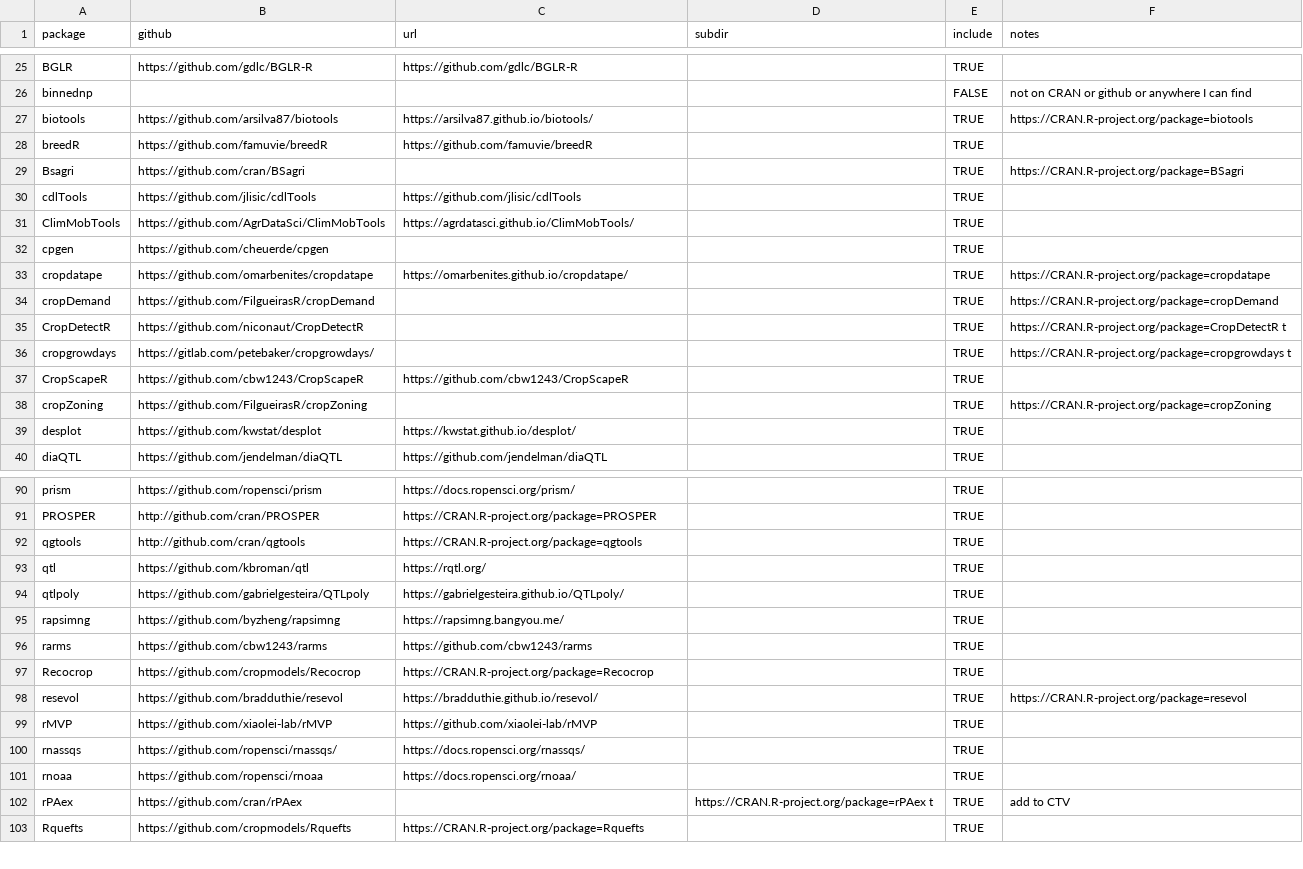
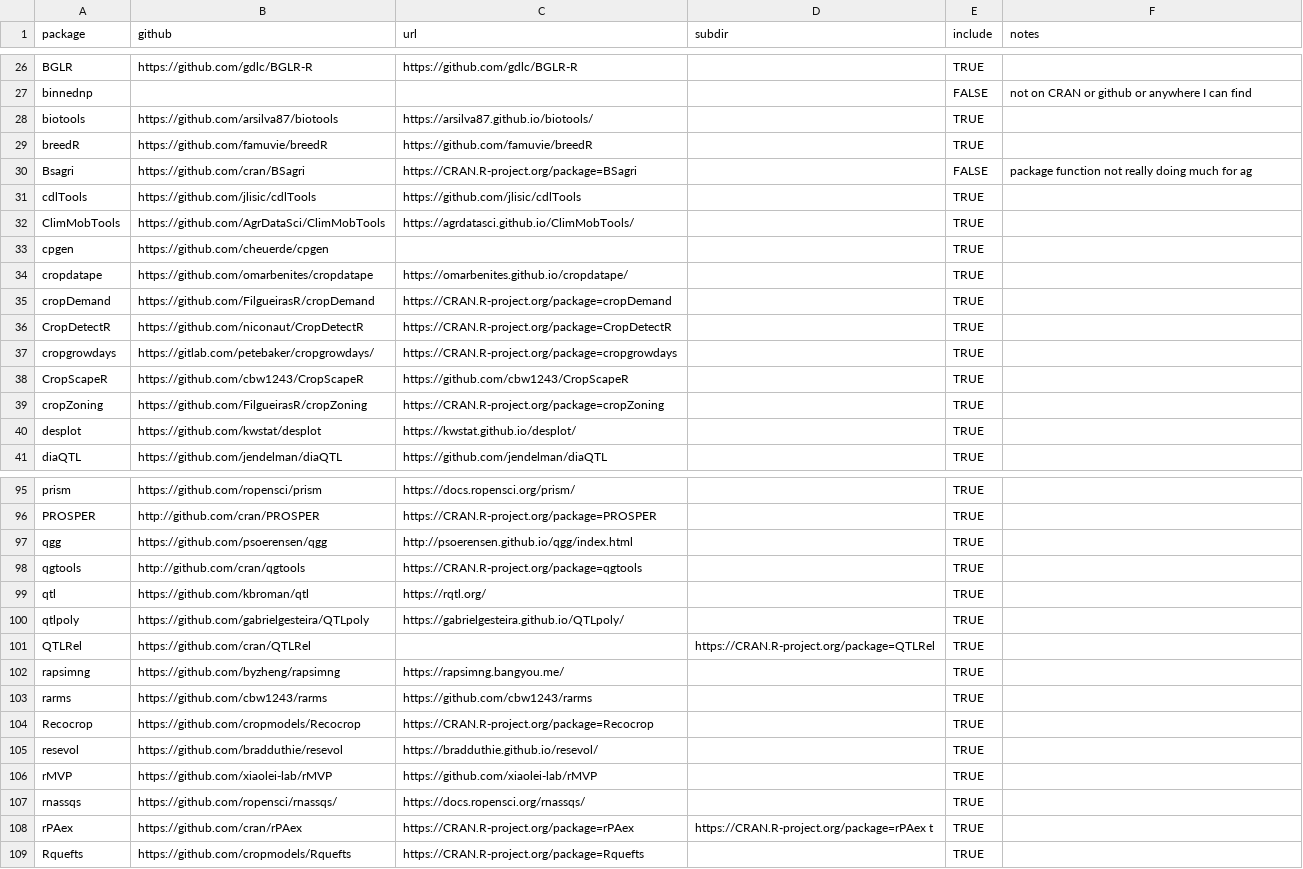
Before and after one commit to IdahoAgStats/universe, a CSV file: packages.csv, drawn as a sheet; only a part is shown, gaps mark what is left out; removed rows and columns are numbered as before the commit, all else as after; the diff covers the shown part only; the diff names each change by its address in the sheet, - before the commit and + after, or states it on an @@ line.

```diff
--- a/packages.csv
+++ b/packages.csv
-F28 (notes): https://CRAN.R-project.org/package=biotools
+F28 (notes): (empty)
-C30 (url): (empty)
+C30 (url): https://CRAN.R-project.org/package=BSagri
-E30 (include): TRUE
+E30 (include): FALSE
-F30 (notes): https://CRAN.R-project.org/package=BSagri
+F30 (notes): package function not really doing much for ag
-F34 (notes): https://CRAN.R-project.org/package=cropdatape
+F34 (notes): (empty)
-C35 (url): (empty)
+C35 (url): https://CRAN.R-project.org/package=cropDemand
-F35 (notes): https://CRAN.R-project.org/package=cropDemand
+F35 (notes): (empty)
-C36 (url): (empty)
+C36 (url): https://CRAN.R-project.org/package=CropDetectR
-F36 (notes): https://CRAN.R-project.org/package=CropDetectR t
+F36 (notes): (empty)
-C37 (url): (empty)
+C37 (url): https://CRAN.R-project.org/package=cropgrowdays
-F37 (notes): https://CRAN.R-project.org/package=cropgrowdays t
+F37 (notes): (empty)
-C39 (url): (empty)
+C39 (url): https://CRAN.R-project.org/package=cropZoning
-F39 (notes): https://CRAN.R-project.org/package=cropZoning
+F39 (notes): (empty)
+row 97: qgg | https://github.com/psoerensen/qgg | http://psoerensen.github.io/qgg/index.html |  | TRUE
+row 101: QTLRel | https://github.com/cran/QTLRel |  | https://CRAN.R-project.org/package=QTLRel | TRUE
-F105 (notes): https://CRAN.R-project.org/package=resevol
+F105 (notes): (empty)
-row 101: rnoaa | https://github.com/ropensci/rnoaa | https://docs.ropensci.org/rnoaa/ |  | TRUE
-C108 (url): (empty)
+C108 (url): https://CRAN.R-project.org/package=rPAex
-F108 (notes): add to CTV
+F108 (notes): (empty)
```
Also changed, not shown: 5 added rows and 12 edited cells elsewhere in this file, 1 other file.
